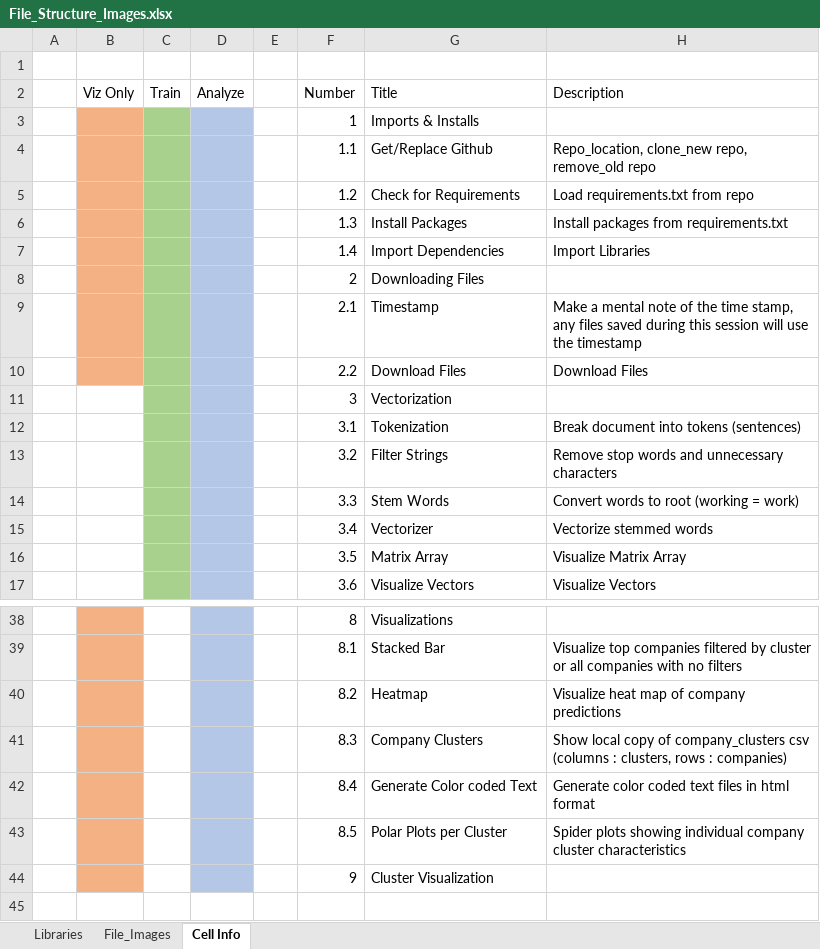
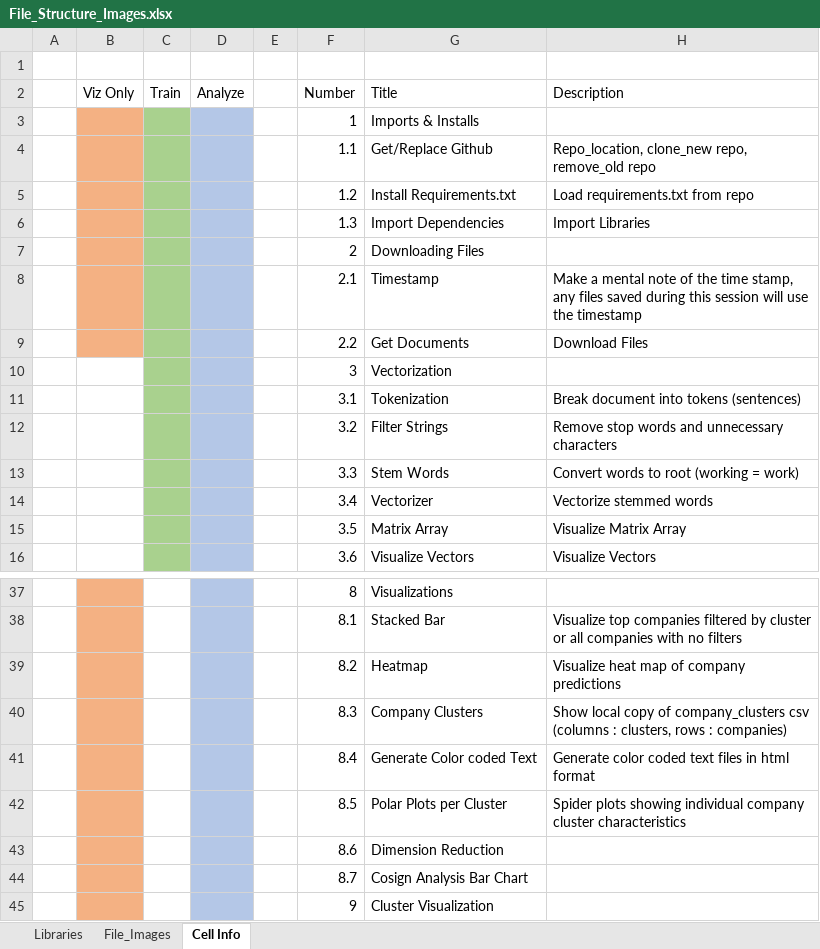
Before and after one commit to Dkreitzer/Text_ML_Classification_UMN, an Excel workbook: Sandbox/File_Structure_Images.xlsx, sheet Cell Info, drawn as a sheet; only a part is shown, gaps mark what is left out; values as stored, in another font and other column widths than the file's, no borders; removed rows and columns are numbered as before the commit, all else as after; the diff names each change by its address in the sheet, - before the commit and + after, or states it on an @@ line.

```diff
--- a/Sandbox/File_Structure_Images.xlsx (sheet Cell Info)
+++ b/Sandbox/File_Structure_Images.xlsx (sheet Cell Info)
-G5 (Title): Check for Requirements
+G5 (Title): Install Requirements.txt
-row 6:  |  |  |  |  | 1.3 | Install Packages | Install packages from requirements.txt
-F6 (Number): 1.4
+F6 (Number): 1.3
-G9 (Title): Download Files
+G9 (Title): Get Documents
+row 43:  |  |  |  |  | 8.6 | Dimension Reduction
+row 44:  |  |  |  |  | 8.7 | Cosign Analysis Bar Chart
```
Also changed, not shown: 35 other files.
